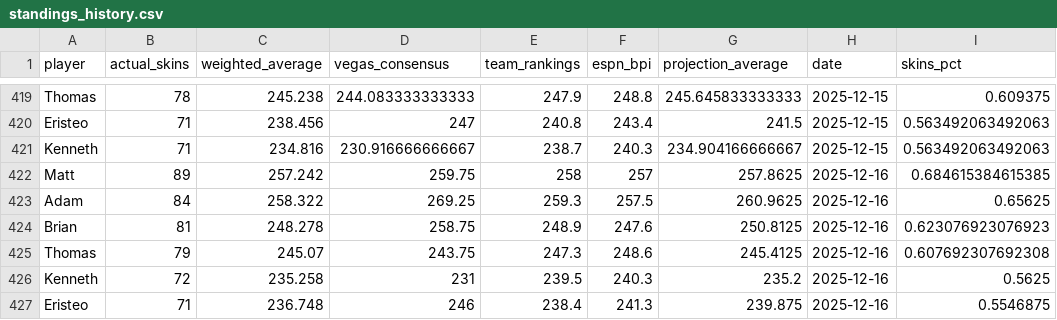
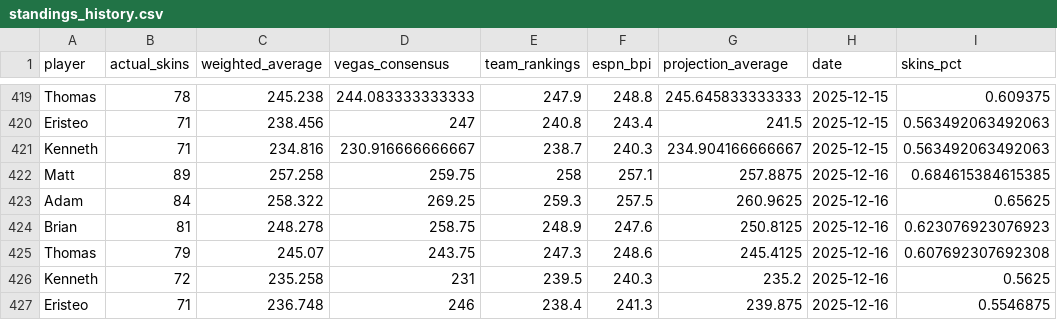
Before and after one commit to ejperez2/skins-standings, a CSV file: standings_history.csv, drawn as a sheet; only a part is shown, gaps mark what is left out; the diff names each change by its address in the sheet, - before the commit and + after, or states it on an @@ line.

```diff
--- a/standings_history.csv
+++ b/standings_history.csv
-C422 (weighted_average): 257.242
+C422 (weighted_average): 257.258
-F422 (espn_bpi): 257
+F422 (espn_bpi): 257.1
-G422 (projection_average): 257.8625
+G422 (projection_average): 257.8875
```
Also changed, not shown: 1 other file.
